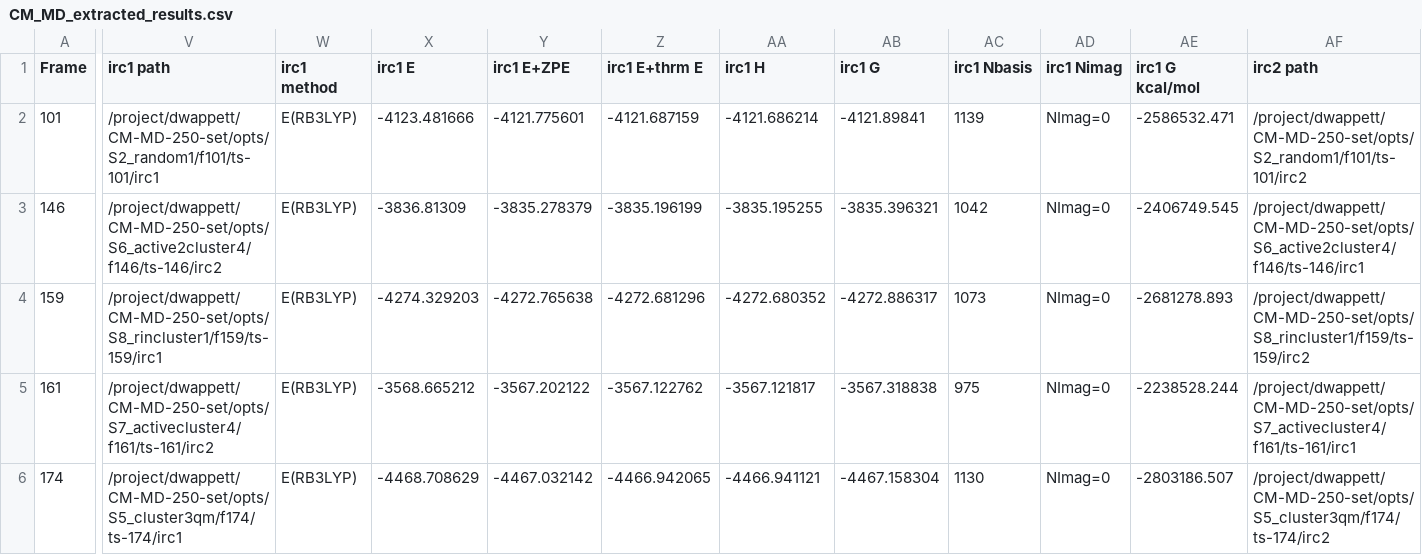
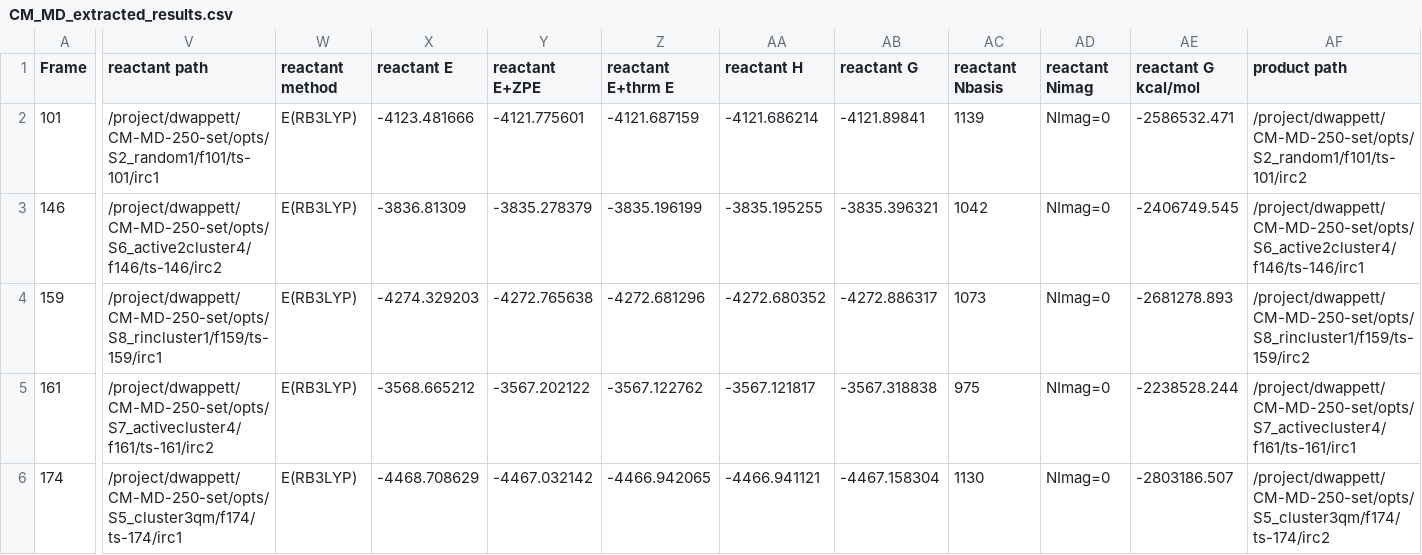
Before and after one commit to natedey/cm-MD_to_QM, a CSV file: CM_MD_extracted_results.csv, drawn as a sheet; only a part is shown, gaps mark what is left out; the diff covers the shown part only; the diff names each change by its address in the sheet, - before the commit and + after, or states it on an @@ line.

Commit message:
fix headers in results csv file

```diff
--- a/CM_MD_extracted_results.csv
+++ b/CM_MD_extracted_results.csv
-V1: irc1 path
+V1: reactant path
-W1: irc1 method
+W1: reactant method
-X1: irc1 E
+X1: reactant E
-Y1: irc1 E+ZPE
+Y1: reactant E+ZPE
-Z1: irc1 E+thrm E
+Z1: reactant E+thrm E
-AA1: irc1 H
+AA1: reactant H
-AB1: irc1 G
+AB1: reactant G
-AC1: irc1 Nbasis
+AC1: reactant Nbasis
-AD1: irc1 Nimag
+AD1: reactant Nimag
-AE1: irc1 G kcal/mol
+AE1: reactant G kcal/mol
-AF1: irc2 path
+AF1: product path
```
Also changed, not shown: 9 edited cells elsewhere in this file.
